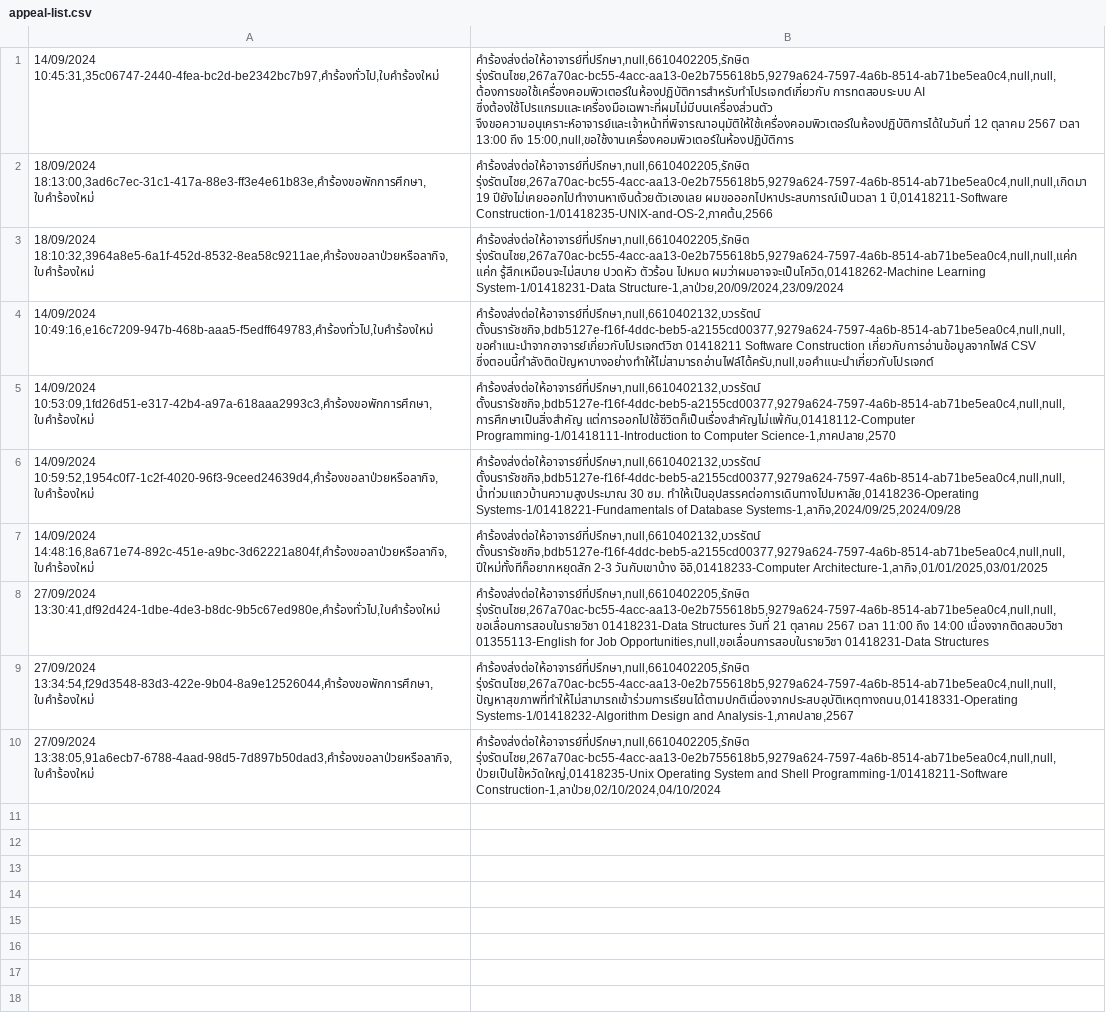
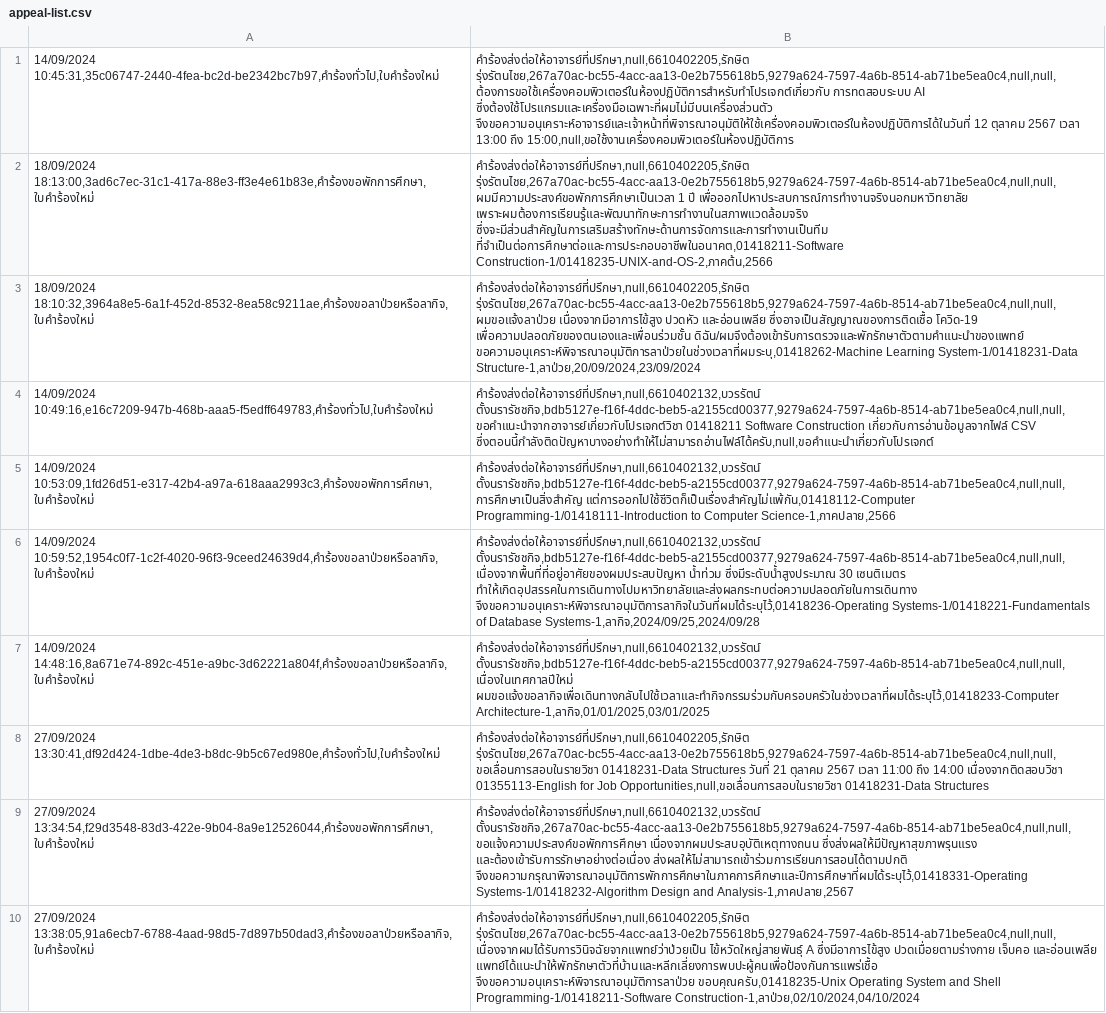
Before and after one commit to thg1rb/my-appeal, a CSV file: data/appeal-list.csv, drawn as a sheet; the diff names each change by its address in the sheet, - before the commit and + after, or states it on an @@ line.

Commit message:
fix: reason in every appeals

```diff
--- a/data/appeal-list.csv
+++ b/data/appeal-list.csv
-B2: คำร้องส่งต่อให้อาจารย์ที่ปรึกษา,null,6610402205,รักษิต รุ่งรัตนไชย,267a70ac-bc55-4acc-aa13-0e2b755618b5,9279a624-7597-4a6b-8514-ab71be5ea0c4,null,null,เกิดมา 19 ปียังไม่เคยออกไปทำงานหาเงินด้วยตัวเองเลย ผมขอออกไปหาประสบการณ์เป็นเวลา 1 ปี,01418211-Software Construction-1/01418235-UNIX-and-OS-2,ภาคต้น,2566
+B2: คำร้องส่งต่อให้อาจารย์ที่ปรึกษา,null,6610402205,รักษิต รุ่งรัตนไชย,267a70ac-bc55-4acc-aa13-0e2b755618b5,9279a624-7597-4a6b-8514-ab71be5ea0c4,null,null,ผมมีความประสงค์ขอพักการศึกษาเป็นเวลา 1 ปี เพื่อออกไปหาประสบการณ์การทำงานจริงนอกมหาวิทยาลัย เพราะผมต้องการเรียนรู้และพัฒนาทักษะการทำงานในสภาพแวดล้อมจริง ซึ่งจะมีส่วนสำคัญในการเสริมสร้างทักษะด้านการจัดการและการทำงานเป็นทีม ที่จำเป็นต่อการศึกษาต่อและการประกอบอาชีพในอนาคต,01418211-Software Construction-1/01418235-UNIX-and-OS-2,ภาคต้น,2566
-B3: คำร้องส่งต่อให้อาจารย์ที่ปรึกษา,null,6610402205,รักษิต รุ่งรัตนไชย,267a70ac-bc55-4acc-aa13-0e2b755618b5,9279a624-7597-4a6b-8514-ab71be5ea0c4,null,null,แค่ก แค่ก รู้สึกเหมือนจะไม่สบาย ปวดหัว ตัวร้อน ไปหมด ผมว่าผมอาจจะเป็นโควิด,01418262-Machine Learning System-1/01418231-Data…
+B3: คำร้องส่งต่อให้อาจารย์ที่ปรึกษา,null,6610402205,รักษิต รุ่งรัตนไชย,267a70ac-bc55-4acc-aa13-0e2b755618b5,9279a624-7597-4a6b-8514-ab71be5ea0c4,null,null,ผมขอแจ้งลาป่วย เนื่องจากมีอาการไข้สูง ปวดหัว และอ่อนเพลีย ซึ่งอาจเป็นสัญญาณของการติดเชื้อ โควิด-19 เพื่อความปลอดภัยของตนเองและเพื่อนร่วมชั้น ดิฉัน/ผมจึงต้องเข้ารับการตรวจและพักรักษาตัวตามคำแนะนำของแพทย์ ขอความอนุเคราะห์พิจารณาอนุมัติการลาป่วยในช่วงเวลาที่ผมระบุ,01418262-Machine Learning System-1/01418231-Data…
-B5: …to Computer Science-1,ภาคปลาย,2570
+B5: …to Computer Science-1,ภาคปลาย,2566
-B6: คำร้องส่งต่อให้อาจารย์ที่ปรึกษา,null,6610402132,บวรรัตน์ ตั้งนรารัชชกิจ,bdb5127e-f16f-4ddc-beb5-a2155cd00377,9279a624-7597-4a6b-8514-ab71be5ea0c4,null,null,น้ำท่วมแถวบ้านความสูงประมาณ 30 ซม. ทำให้เป็นอุปสรรคต่อการเดินทางไปมหาลัย,01418236-Operating Systems-1/01418221-Fundamentals of…
+B6: คำร้องส่งต่อให้อาจารย์ที่ปรึกษา,null,6610402132,บวรรัตน์ ตั้งนรารัชชกิจ,bdb5127e-f16f-4ddc-beb5-a2155cd00377,9279a624-7597-4a6b-8514-ab71be5ea0c4,null,null,เนื่องจากพื้นที่ที่อยู่อาศัยของผมประสบปัญหา น้ำท่วม ซึ่งมีระดับน้ำสูงประมาณ 30 เซนติเมตร ทำให้เกิดอุปสรรคในการเดินทางไปมหาวิทยาลัยและส่งผลกระทบต่อความปลอดภัยในการเดินทาง จึงขอความอนุเคราะห์พิจารณาอนุมัติการลากิจในวันที่ผมได้ระบุไว้,01418236-Operating Systems-1/01418221-Fundamentals of…
-B7: คำร้องส่งต่อให้อาจารย์ที่ปรึกษา,null,6610402132,บวรรัตน์ ตั้งนรารัชชกิจ,bdb5127e-f16f-4ddc-beb5-a2155cd00377,9279a624-7597-4a6b-8514-ab71be5ea0c4,null,null,ปีใหม่ทั้งทีก็อยากหยุดสัก 2-3 วันกับเขาบ้าง อิอิ,01418233-Computer Architecture-1,ลากิจ,01/01/2025,03/01/2025
+B7: คำร้องส่งต่อให้อาจารย์ที่ปรึกษา,null,6610402132,บวรรัตน์ ตั้งนรารัชชกิจ,bdb5127e-f16f-4ddc-beb5-a2155cd00377,9279a624-7597-4a6b-8514-ab71be5ea0c4,null,null,เนื่องในเทศกาลปีใหม่ ผมขอแจ้งขอลากิจเพื่อเดินทางกลับไปใช้เวลาและทำกิจกรรมร่วมกับครอบครัวในช่วงเวลาที่ผมได้ระบุไว้,01418233-Computer Architecture-1,ลากิจ,01/01/2025,03/01/2025
-B9: คำร้องส่งต่อให้อาจารย์ที่ปรึกษา,null,6610402205,รักษิต รุ่งรัตนไชย,267a70ac-bc55-4acc-aa13-0e2b755618b5,9279a624-7597-4a6b-8514-ab71be5ea0c4,null,null,ปัญหาสุขภาพที่ทำให้ไม่สามารถเข้าร่วมการเรียนได้ตามปกติเนื่องจากประสบอุบัติเหตุทางถนน,01418331-Operating Systems-1/01418232-Algorithm Design…
+B9: คำร้องส่งต่อให้อาจารย์ที่ปรึกษา,null,6610402132,บวรรัตน์ ตั้งนรารัชชกิจ,267a70ac-bc55-4acc-aa13-0e2b755618b5,9279a624-7597-4a6b-8514-ab71be5ea0c4,null,null,ขอแจ้งความประสงค์ขอพักการศึกษา เนื่องจากผมประสบอุบัติเหตุทางถนน ซึ่งส่งผลให้มีปัญหาสุขภาพรุนแรง และต้องเข้ารับการรักษาอย่างต่อเนื่อง ส่งผลให้ไม่สามารถเข้าร่วมการเรียนการสอนได้ตามปกติ จึงขอความกรุณาพิจารณาอนุมัติการพักการศึกษาในภาคการศึกษาและปีการศึกษาที่ผมได้ระบุไว้,01418331-Operating Systems-1/01418232-Algorithm Design…
-B10: คำร้องส่งต่อให้อาจารย์ที่ปรึกษา,null,6610402205,รักษิต รุ่งรัตนไชย,267a70ac-bc55-4acc-aa13-0e2b755618b5,9279a624-7597-4a6b-8514-ab71be5ea0c4,null,null,ป่วยเป็นไข้หวัดใหญ่,01418235-Unix Operating System…
+B10: คำร้องส่งต่อให้อาจารย์ที่ปรึกษา,null,6610402205,รักษิต รุ่งรัตนไชย,267a70ac-bc55-4acc-aa13-0e2b755618b5,9279a624-7597-4a6b-8514-ab71be5ea0c4,null,null,เนื่องจากผมได้รับการวินิจฉัยจากแพทย์ว่าป่วยเป็น ไข้หวัดใหญ่สายพันธ์ุ A ซึ่งมีอาการไข้สูง ปวดเมื่อยตามร่างกาย เจ็บคอ และอ่อนเพลีย แพทย์ได้แนะนำให้พักรักษาตัวที่บ้านและหลีกเลี่ยงการพบปะผู้คนเพื่อป้องกันการแพร่เชื้อ จึงขอความอนุเคราะห์พิจารณาอนุมัติการลาป่วย ขอบคุณครับ,01418235-Unix Operating System…
```
